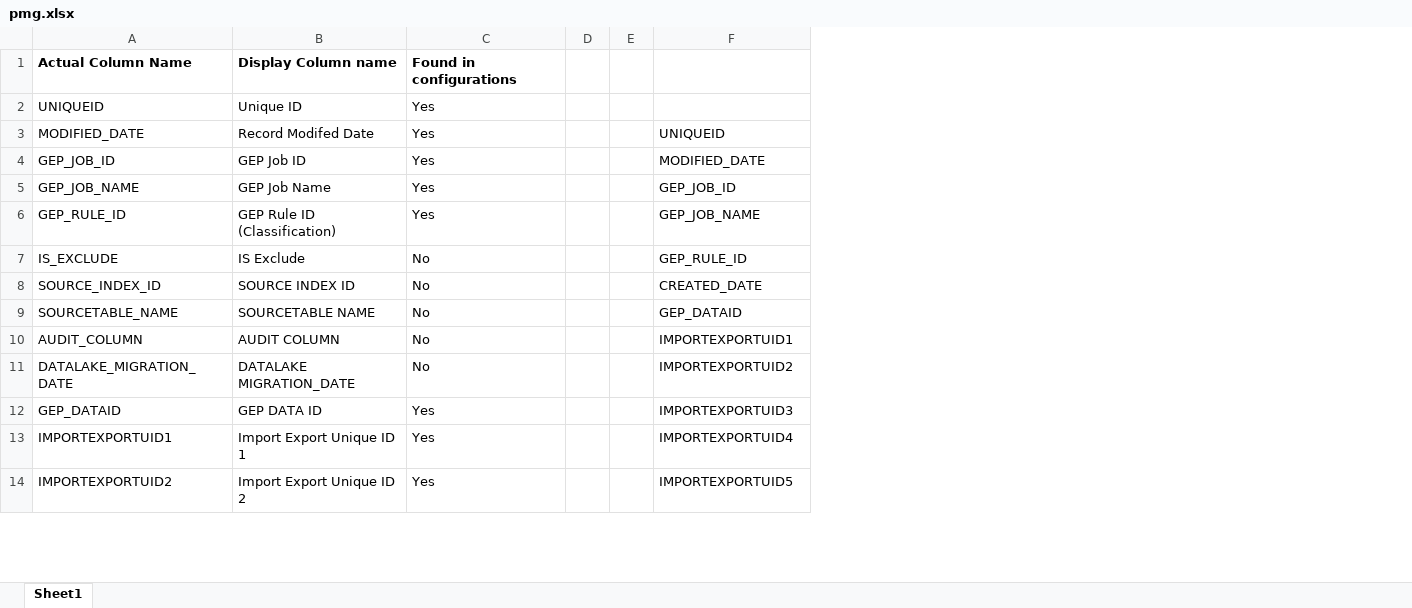
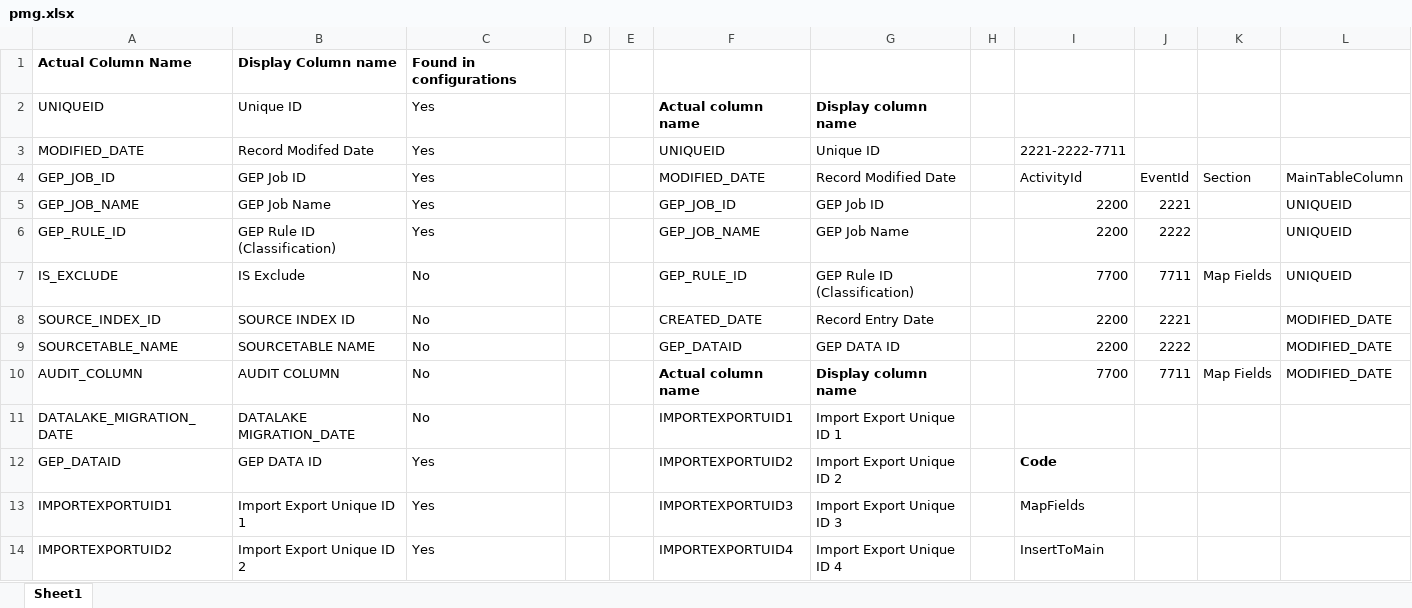
Before and after one commit to GopinadhVennagiri-GEP/SSDL-7658, an Excel workbook: pmg.xlsx, sheet Sheet1, drawn as a sheet; only a part is shown; values as stored, in another font and other column widths than the file's, no borders; the diff covers the shown part only; the diff names each change by its address in the sheet, - before the commit and + after, or states it on an @@ line.

```diff
--- a/pmg.xlsx (sheet Sheet1)
+++ b/pmg.xlsx (sheet Sheet1)
+column G, rows 2-14: Display column name | Unique ID | Record Modified Date | GEP Job ID | GEP Job Name | GEP Rule ID (Classification) | Record Entry Date | GEP DATA ID | Display column name | Import Export Unique ID 1 | Import Export Unique ID 2 | Import Export Unique ID 3 | Import Export Unique ID 4
+column H, empty
+column I, rows 3-14: 2221-2222-7711 | ActivityId | 2200 | 2200 | 7700 | 2200 | 2200 | 7700 |  | Code | MapFields | InsertToMain
+column J, rows 4-10: EventId | 2221 | 2222 | 7711 | 2221 | 2222 | 7711
+column K, rows 4-10: Section |  |  | Map Fields |  |  | Map Fields
+column L, rows 4-10: MainTableColumn | UNIQUEID | UNIQUEID | UNIQUEID | MODIFIED_DATE | MODIFIED_DATE | MODIFIED_DATE
-F2: (empty)
+F2: Actual column name
-F10: IMPORTEXPORTUID1
+F10: Actual column name
-F10 bold: off
+F10 bold: on
-F11: IMPORTEXPORTUID2
+F11: IMPORTEXPORTUID1
-F12: IMPORTEXPORTUID3
+F12: IMPORTEXPORTUID2
-F13: IMPORTEXPORTUID4
+F13: IMPORTEXPORTUID3
-F14: IMPORTEXPORTUID5
+F14: IMPORTEXPORTUID4
```
Also changed, not shown: 4 added rows and 8 edited cells elsewhere in this sheet, 12 other files.
